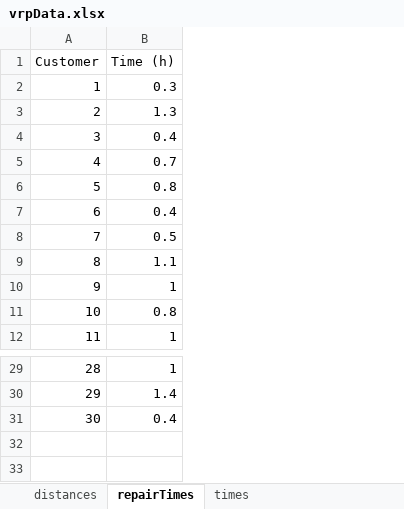
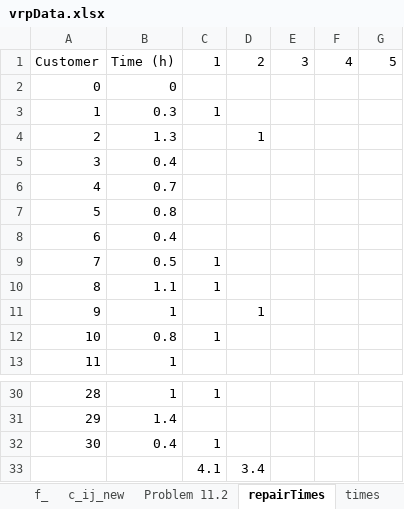
Before and after one commit to ThorirLa/Supply, an Excel workbook: vrpData.xlsx, sheet repairTimes, drawn as a sheet; only a part is shown, gaps mark what is left out; values as stored, in another font and other column widths than the file's, no borders; addresses are those after the commit; the diff names each change by its address in the sheet, - before the commit and + after, or states it on an @@ line.

```diff
--- a/vrpData.xlsx (sheet repairTimes)
+++ b/vrpData.xlsx (sheet repairTimes)
+sheet tab: f_
+sheet tab: c_ij_new
+sheet tab: Problem 11.2
+column C, row 1: 1; rows 3-12: 1 |  |  |  |  |  | 1 | 1 |  | 1; rows 30-32: 1 |  | 1
+column D, row 1: 2; rows 4-11: 1 |  |  |  |  |  |  | 1
+column E, row 1: 3
+column F, row 1: 4
+column G, row 1: 5
+row 2: 0 | 0
+row 33:  |  | 4.1 | 3.4
```
Also changed, not shown: 5 other files.
